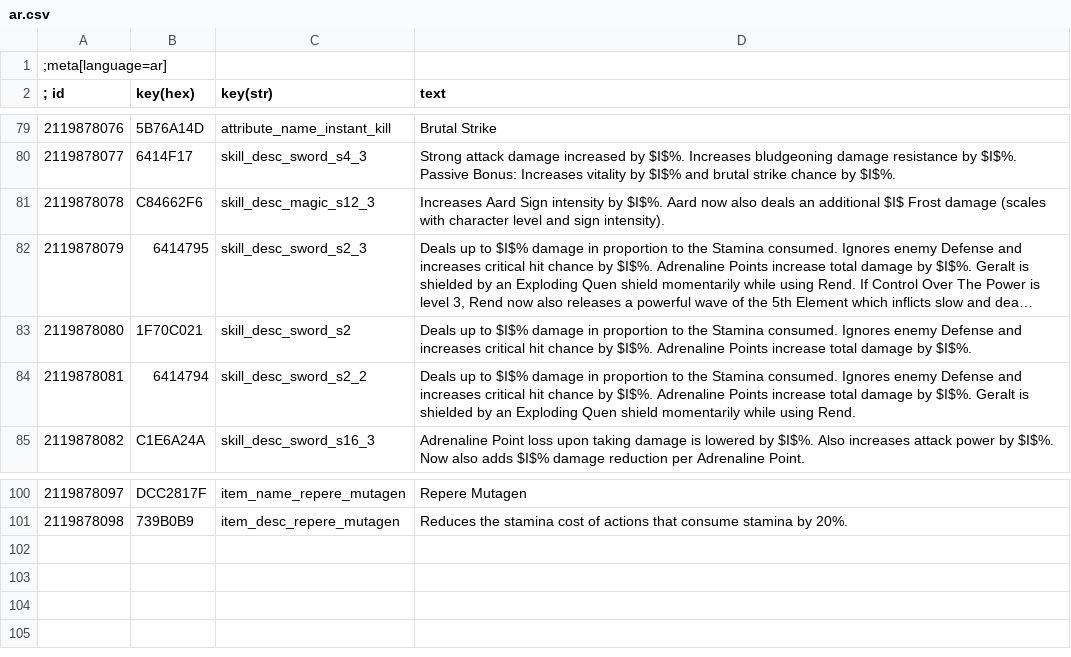
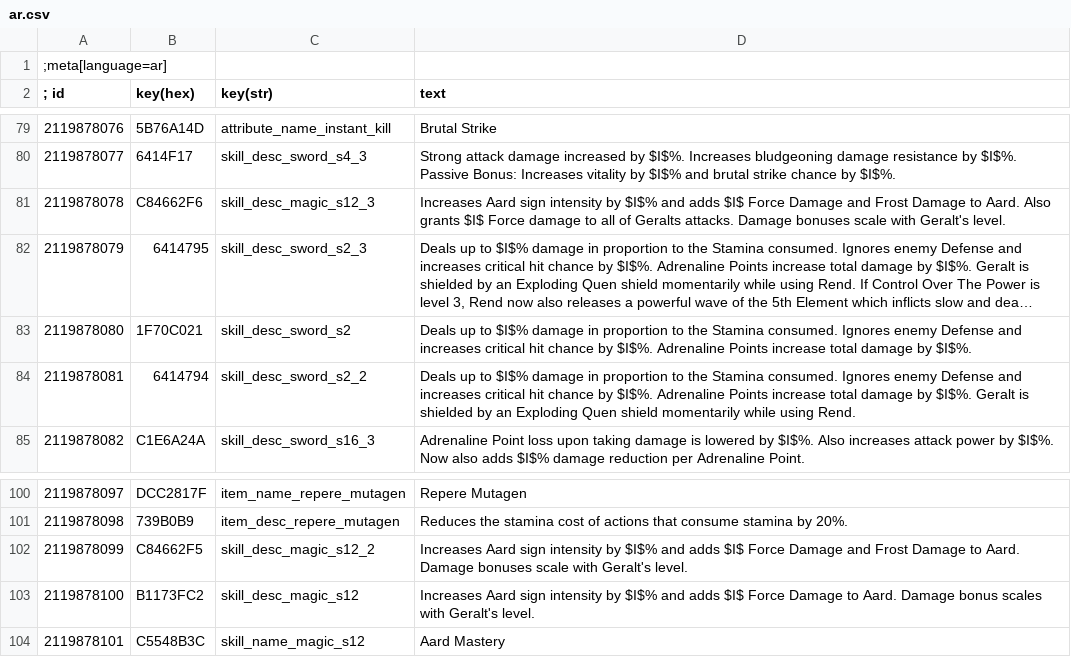
Before and after one commit to dragnilar/ModDragnilarEdit, a CSV file: DragnilarEdit/strings/CSV/ar.csv, drawn as a sheet; only a part is shown, gaps mark what is left out; long unchanged cells end in …; the diff names each change by its address in the sheet, - before the commit and + after, or states it on an @@ line.

Commit message:
Updated strings for Aard mastery

```diff
--- a/DragnilarEdit/strings/CSV/ar.csv
+++ b/DragnilarEdit/strings/CSV/ar.csv
-D81 (text): Increases Aard Sign intensity by $I$%. Aard now also deals an additional $I$ Frost damage (scales with character level and sign intensity).
+D81 (text): Increases Aard sign intensity by $I$% and adds $I$ Force Damage and Frost Damage to Aard. Also grants $I$ Force damage to all of Geralts attacks. Damage bonuses scale with Geralt's level.
+row 102: 2119878099 | C84662F5 | skill_desc_magic_s12_2 | Increases Aard sign intensity by $I$% and adds $I$ Force Damage and Frost Damage to Aard. Damage bonuses scale with Geralt's level.
+row 103: 2119878100 | B1173FC2 | skill_desc_magic_s12 | Increases Aard sign intensity by $I$% and adds $I$ Force Damage to Aard. Damage bonus scales with Geralt's level.
+row 104: 2119878101 | C5548B3C | skill_name_magic_s12 | Aard Mastery
```
Also changed, not shown: DragnilarEdit/strings/CSV/br.csv, DragnilarEdit/strings/CSV/cz.csv, 14 other files.
